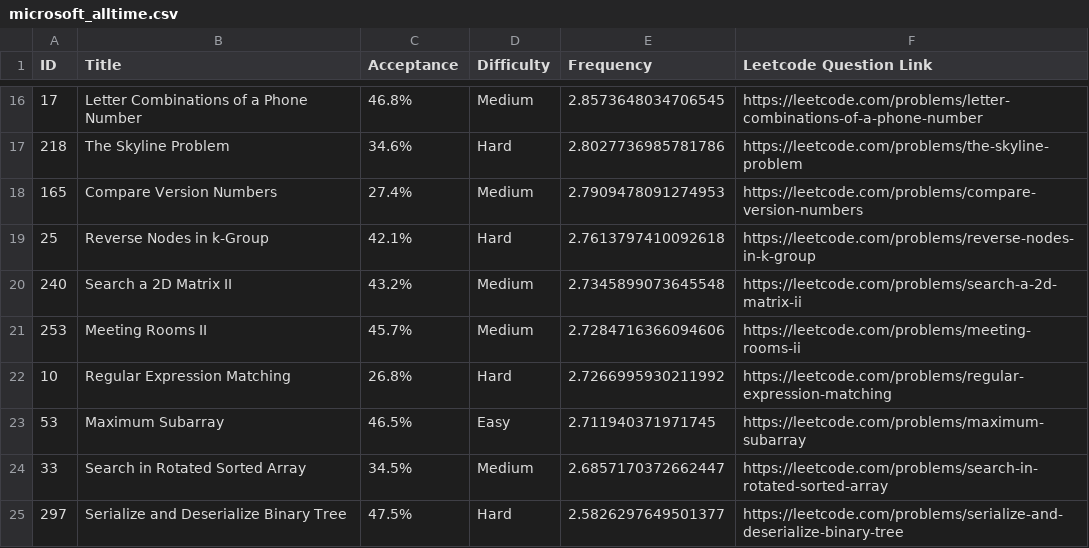
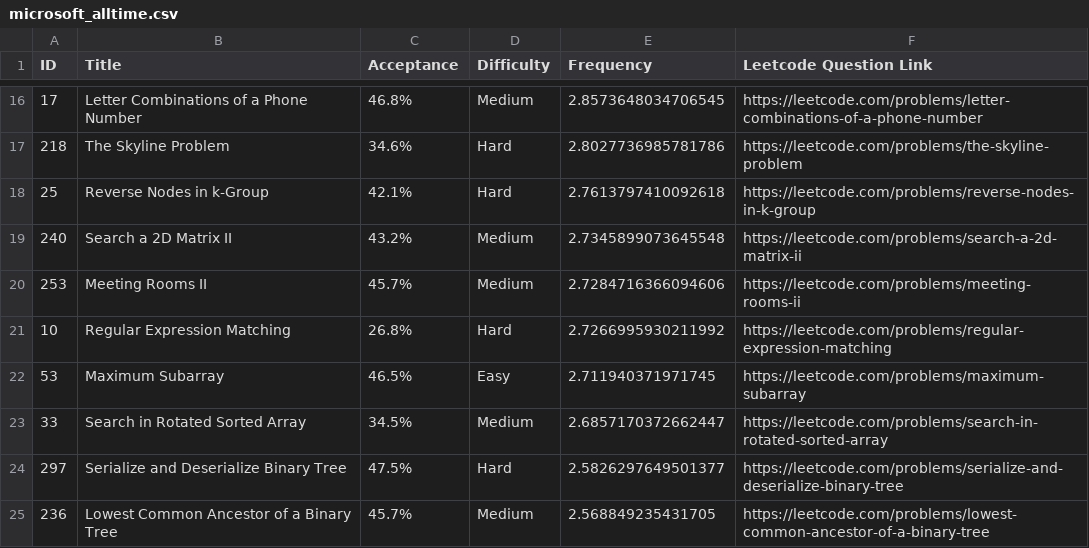
Before and after one commit to roshan173/LeetCode-Questions-CompanyWise, a CSV file: microsoft_alltime.csv, drawn as a sheet; only a part is shown, gaps mark what is left out; the shorter side is filled out with more unchanged rows.

Commit message:
Update microsoft_alltime.csv

```diff
--- a/microsoft_alltime.csv
+++ b/microsoft_alltime.csv
@@ -17,3 +17,2 @@ ID,Title,Acceptance,Difficulty,Frequency,Leetcode Question Link
 218,The Skyline Problem,34.6%,Hard,2.8027736985781786, https://leetcode.com/problems/the-skyline-problem
-165,Compare Version Numbers,27.4%,Medium,2.7909478091274953, https://leetcode.com/problems/compare-version-numbers
 25,Reverse Nodes in k-Group,42.1%,Hard,2.7613797410092618, https://leetcode.com/problems/reverse-nodes-in-k-group
```
